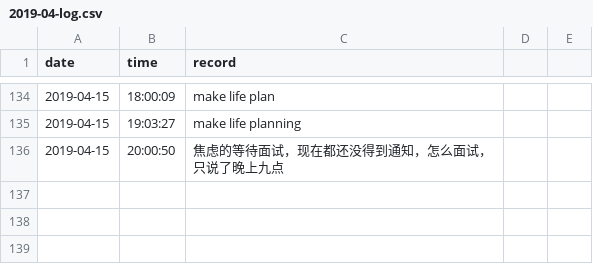
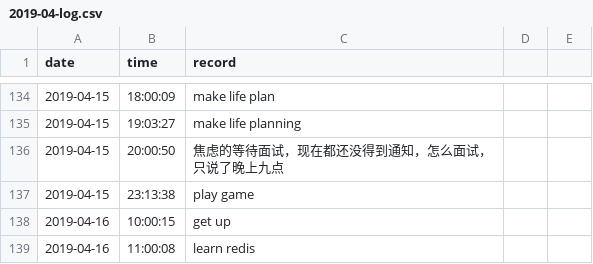
Before and after one commit to Q10Viking/HourLog, a CSV file: 2019-04-log.csv, drawn as a sheet; only a part is shown, gaps mark what is left out; the diff names each change by its address in the sheet, - before the commit and + after, or states it on an @@ line.

Commit message:
update at 12:03:01

```diff
--- a/2019-04-log.csv
+++ b/2019-04-log.csv
+row 137: 2019-04-15 | 23:13:38 | play game
+row 138: 2019-04-16 | 10:00:15 | get up
+row 139: 2019-04-16 | 11:00:08 | learn redis
```
